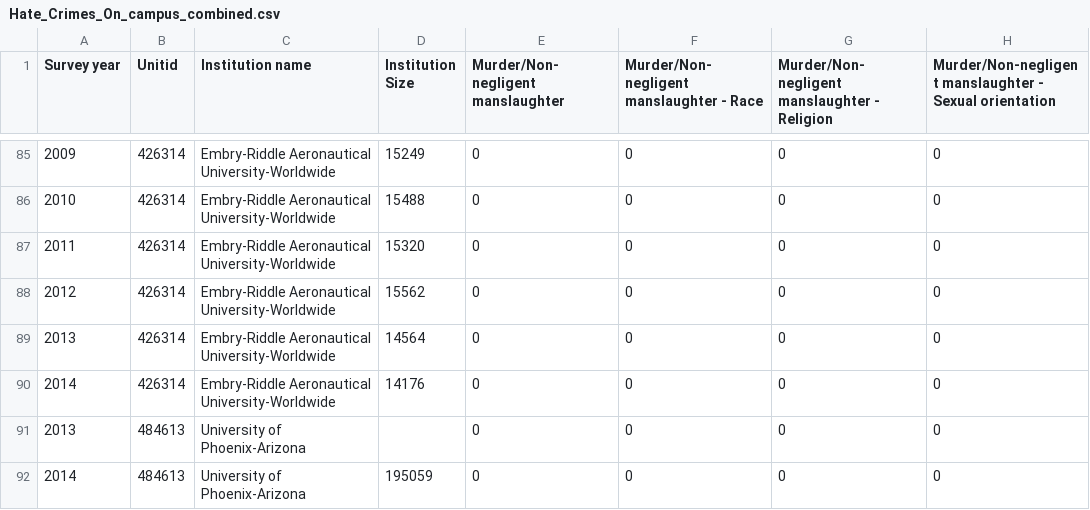
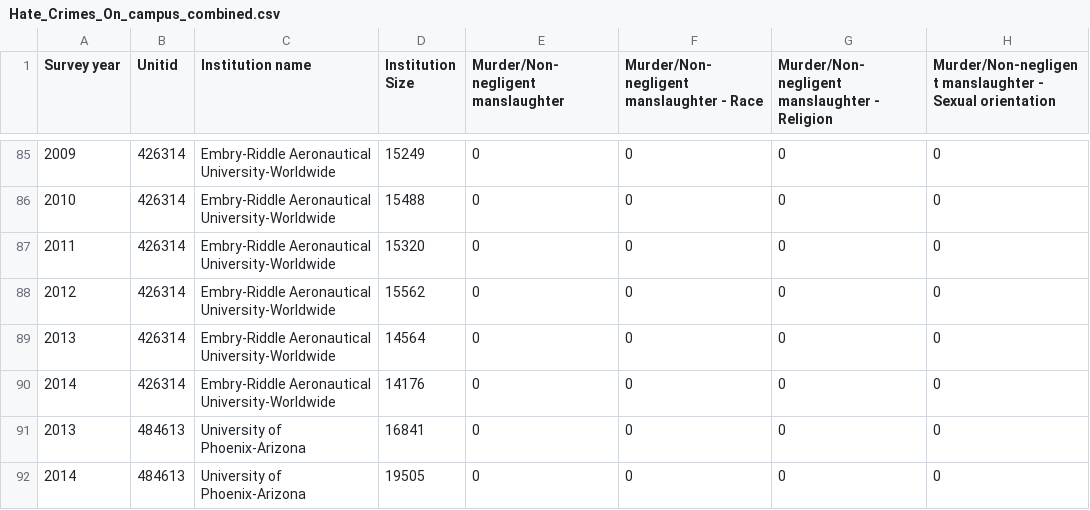
Before and after one commit to lembus/campus-safety, a CSV file: data/AZ/Hate_Crimes_On_campus_combined.csv, drawn as a sheet; only a part is shown, gaps mark what is left out; the diff names each change by its address in the sheet, - before the commit and + after, or states it on an @@ line.

```diff
--- a/data/AZ/Hate_Crimes_On_campus_combined.csv
+++ b/data/AZ/Hate_Crimes_On_campus_combined.csv
-D91 (Institution Size): (empty)
+D91 (Institution Size): 16841
-D92 (Institution Size): 195059
+D92 (Institution Size): 19505
```
Also changed, not shown: data/CA/Hate_Crimes_On_campus_combined.csv, data/GA/Hate_Crimes_On_campus_combined.csv, 20 other files.
